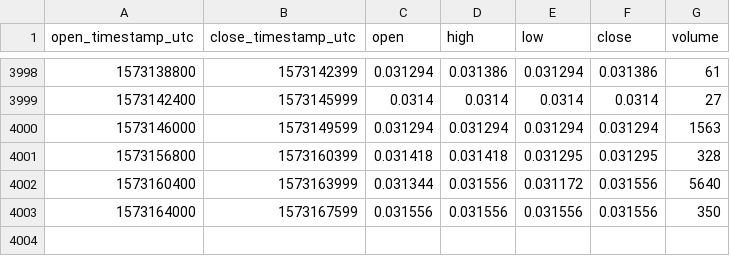
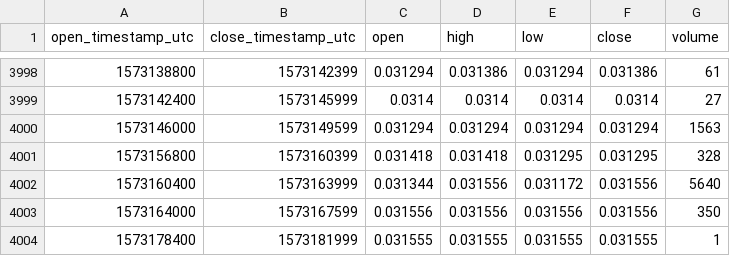
Before and after one commit to cryptobigbro/coinbasepro-MANA-USDC, a CSV file: coinbasepro-MANA-USDC-1h.csv, drawn as a sheet; only a part is shown, gaps mark what is left out; the diff names each change by its address in the sheet, - before the commit and + after, or states it on an @@ line.

Commit message:
Update OHLCV data.

```diff
--- a/coinbasepro-MANA-USDC-1h.csv
+++ b/coinbasepro-MANA-USDC-1h.csv
+row 4004: 1573178400 | 1573181999 | 0.031555 | 0.031555 | 0.031555 | 0.031555 | 1
```
Also changed, not shown: 1 other file.
